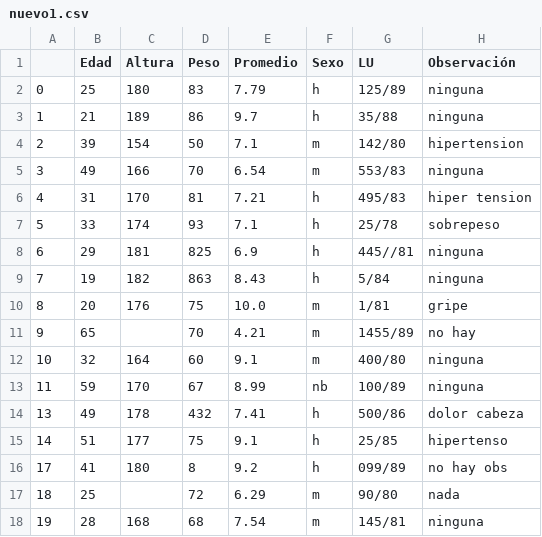
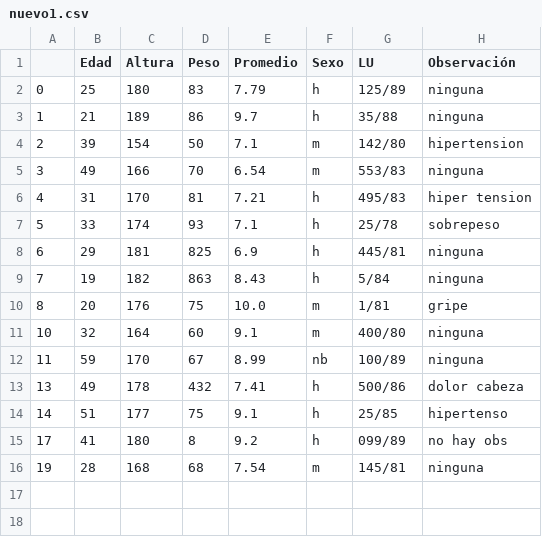
Before and after one commit to Magali-Cristobo/Taller-soporte-informatico, a CSV file: proyectoAnaconda/data/nuevo1.csv, drawn as a sheet.

```diff
--- a/proyectoAnaconda/data/nuevo1.csv
+++ b/proyectoAnaconda/data/nuevo1.csv
@@ -7,6 +7,5 @@
 5,33,174,93,7.1,h,25/78,sobrepeso
-6,29,181,825,6.9,h,445//81,ninguna
+6,29,181,825,6.9,h,445/81,ninguna
 7,19,182,863,8.43,h,5/84,ninguna
 8,20,176,75,10.0,m,1/81,gripe
-9,65,,70,4.21,m,1455/89,no hay
 10,32,164,60,9.1,m,400/80,ninguna
@@ -16,3 +15,2 @@
 17,41,180,8,9.2,h,099/89,no hay obs
-18,25,,72,6.29,m,90/80,nada
 19,28,168,68,7.54,m,145/81,ninguna
```
Also changed, not shown: 1 other file.
